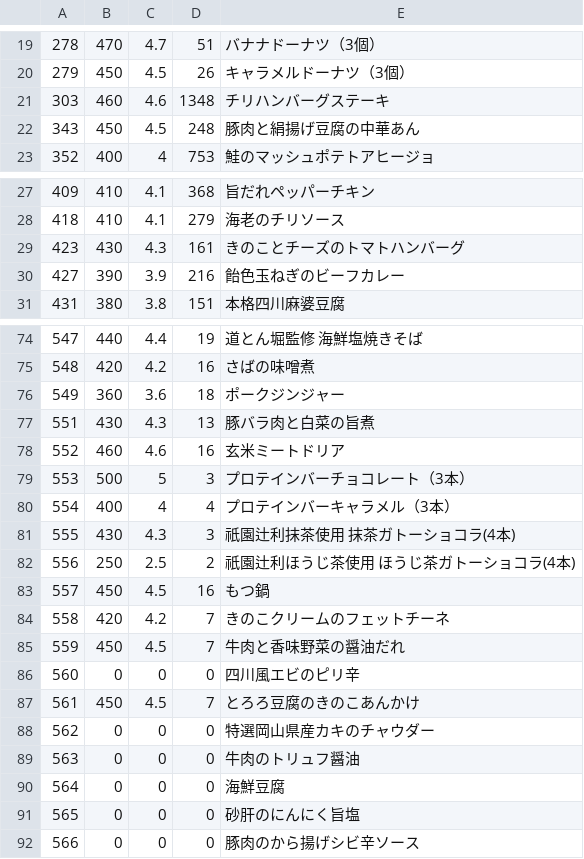
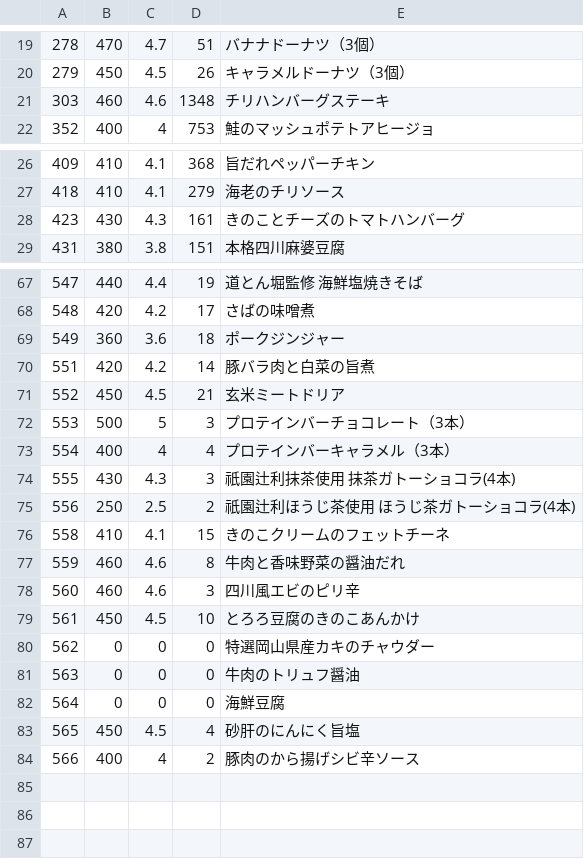
Before and after one commit to s-kono/nosh-review, a CSV file: nosh.csv, drawn as a sheet; only a part is shown, gaps mark what is left out; the diff covers the shown part only.

```diff
--- a/nosh.csv
+++ b/nosh.csv
@@ -21,3 +21,2 @@
 303,460,4.6,1348,チリハンバーグステーキ
-343,450,4.5,248,豚肉と絹揚げ豆腐の中華あん
 352,400,4,753,鮭のマッシュポテトアヒージョ
@@ -29,3 +28,2 @@
 423,430,4.3,161,きのことチーズのトマトハンバーグ
-427,390,3.9,216,飴色玉ねぎのビーフカレー
 431,380,3.8,151,本格四川麻婆豆腐
@@ -74,6 +67,6 @@
 547,440,4.4,19,道とん堀監修　海鮮塩焼きそば
-548,420,4.2,16,さばの味噌煮
+548,420,4.2,17,さばの味噌煮
 549,360,3.6,18,ポークジンジャー
-551,430,4.3,13,豚バラ肉と白菜の旨煮
-552,460,4.6,16,玄米ミートドリア
+551,420,4.2,14,豚バラ肉と白菜の旨煮
+552,450,4.5,21,玄米ミートドリア
 553,500,5,3,プロテインバーチョコレート（3本）
@@ -82,7 +75,6 @@
 556,250,2.5,2,祇園辻利ほうじ茶使用  ほうじ茶ガトーショコラ(4本)
-557,450,4.5,16,もつ鍋
-558,420,4.2,7,きのこクリームのフェットチーネ
-559,450,4.5,7,牛肉と香味野菜の醤油だれ
-560,0,0,0,四川風エビのピリ辛
-561,450,4.5,7,とろろ豆腐のきのこあんかけ
+558,410,4.1,15,きのこクリームのフェットチーネ
+559,460,4.6,8,牛肉と香味野菜の醤油だれ
+560,460,4.6,3,四川風エビのピリ辛
+561,450,4.5,10,とろろ豆腐のきのこあんかけ
 562,0,0,0,特選岡山県産カキのチャウダー
@@ -90,3 +82,3 @@
 564,0,0,0,海鮮豆腐
-565,0,0,0,砂肝のにんにく旨塩
-566,0,0,0,豚肉のから揚げシビ辛ソース
+565,450,4.5,4,砂肝のにんにく旨塩
+566,400,4,2,豚肉のから揚げシビ辛ソース
```
Also changed, not shown: 5 removed rows and 19 edited cells elsewhere in this file, 1 other file.
